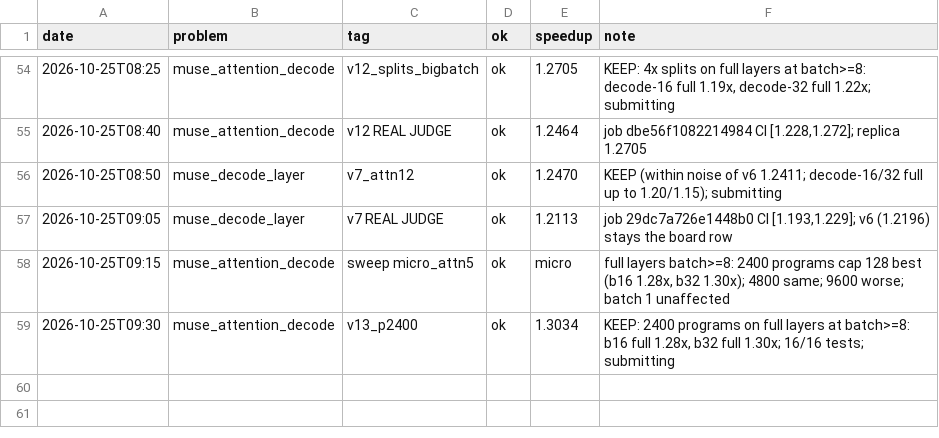
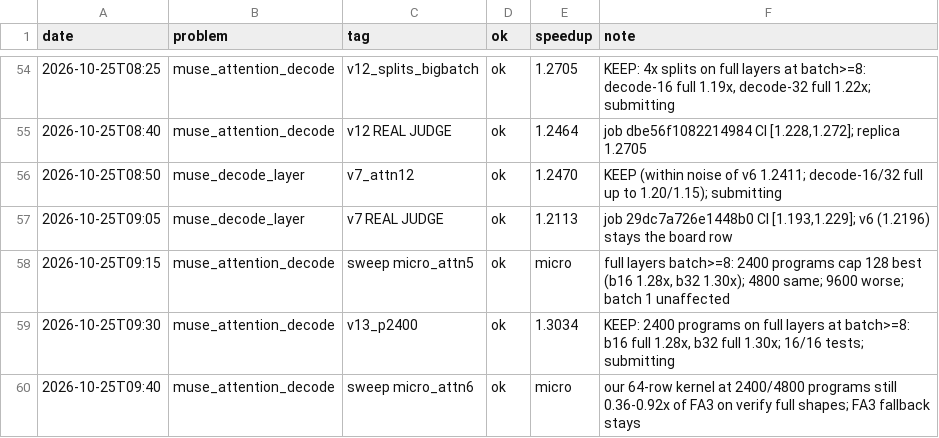
Before and after one commit to Ranoobaba/okc-campaign, a TSV file: results.tsv, drawn as a sheet; only a part is shown, gaps mark what is left out.

Commit message:
attention: 64-row path stays FA3

```diff
--- a/results.tsv
+++ b/results.tsv
@@ -59 +59,2 @@ date	problem	tag	ok	speedup	note
 2026-10-25T09:30	muse_attention_decode	v13_p2400	ok	1.3034	KEEP: 2400 programs on full layers at batch>=8: b16 full 1.28x, b32 full 1.30x; 16/16 tests; submitting
+2026-10-25T09:40	muse_attention_decode	sweep micro_attn6	ok	micro	our 64-row kernel at 2400/4800 programs still 0.36-0.92x of FA3 on verify full shapes; FA3 fallback stays
```
Also changed, not shown: 4 other files.
